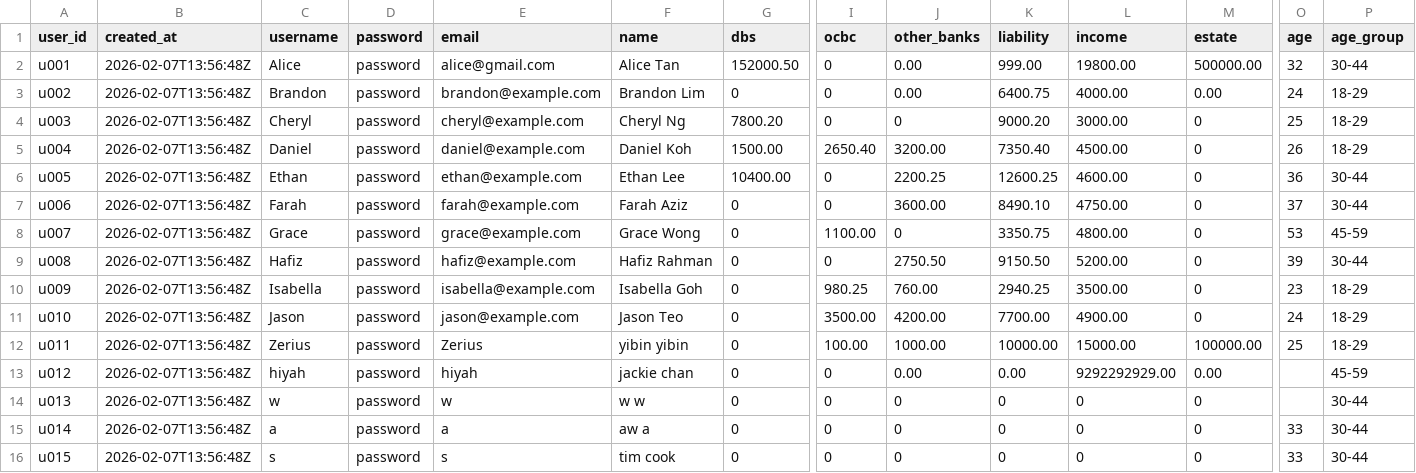
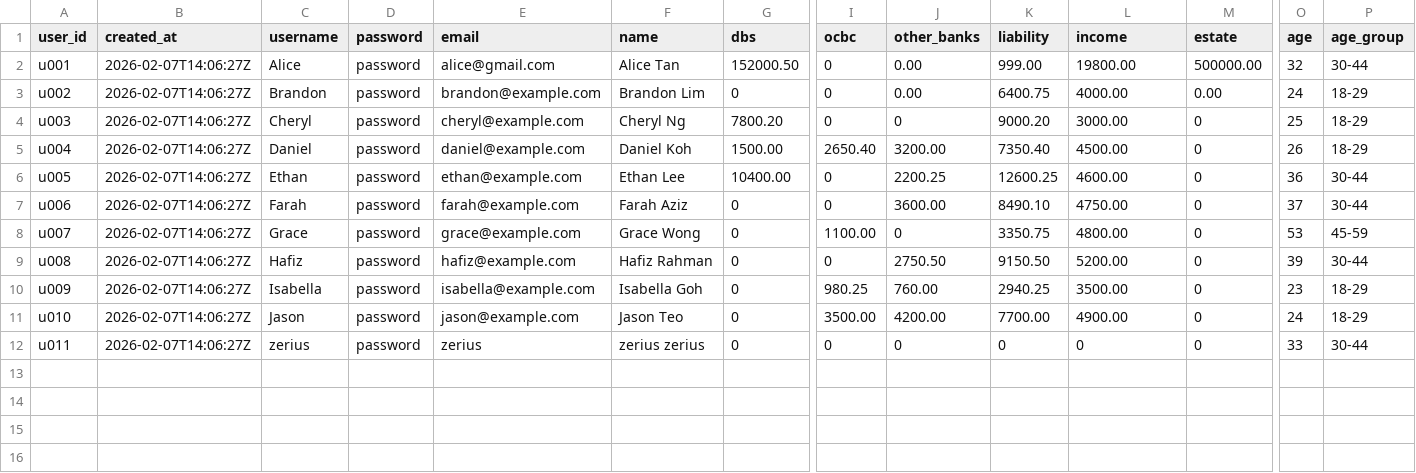
Before and after one commit to Zerius7733/FinTech, a CSV file: backend/csv_data/users.csv, drawn as a sheet; only a part is shown, gaps mark what is left out; rows hold the shown columns only; the diff names each change by its address in the sheet, - before the commit and + after, or states it on an @@ line.

```diff
--- a/backend/csv_data/users.csv
+++ b/backend/csv_data/users.csv
-B2:B12 (created_at): 2026-02-07T13:56:48Z
+B2:B12 (created_at): 2026-02-07T14:06:27Z
-C12 (username): Zerius
+C12 (username): zerius
-E12 (email): Zerius
+E12 (email): zerius
-F12 (name): yibin yibin
+F12 (name): zerius zerius
-I12 (ocbc): 100.00
+I12 (ocbc): 0
-J12 (other_banks): 1000.00
+J12 (other_banks): 0
-K12 (liability): 10000.00
+K12 (liability): 0
-L12 (income): 15000.00
+L12 (income): 0
-M12 (estate): 100000.00
+M12 (estate): 0
-O12 (age): 25
+O12 (age): 33
-P12 (age_group): 18-29
+P12 (age_group): 30-44
-row 13: u012 | 2026-02-07T13:56:48Z | hiyah | password | hiyah | jackie chan | 0 | 0 | 0.00 | 0.00 | 9292292929.00 | 0.00 |  | 45-59
-row 14: u013 | 2026-02-07T13:56:48Z | w | password | w | w w | 0 | 0 | 0 | 0 | 0 | 0 |  | 30-44
-row 15: u014 | 2026-02-07T13:56:48Z | a | password | a | aw a | 0 | 0 | 0 | 0 | 0 | 0 | 33 | 30-44
-row 16: u015 | 2026-02-07T13:56:48Z | s | password | s | tim cook | 0 | 0 | 0 | 0 | 0 | 0 | 33 | 30-44
```
Also changed, not shown: 4 other files.
